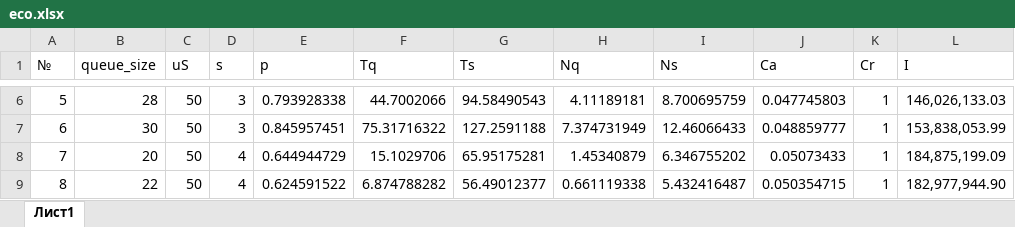
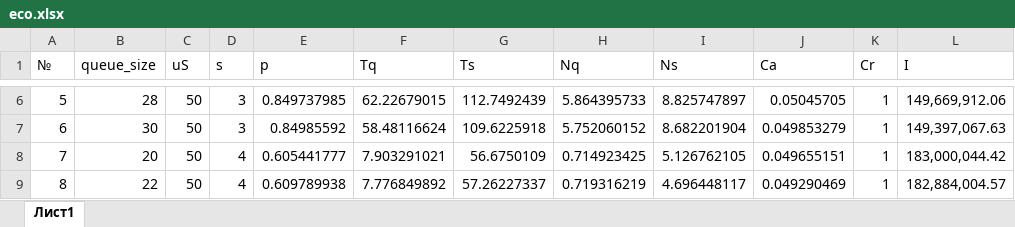
Before and after one commit to sergeyteleshev/matlab_service_test, an Excel workbook: eco.xlsx, sheet Лист1, drawn as a sheet; only a part is shown, gaps mark what is left out; values as stored, in another font and other column widths than the file's, no borders; the diff covers the shown part only; the diff names each change by its address in the sheet, - before the commit and + after, or states it on an @@ line.

```diff
--- a/eco.xlsx (sheet Лист1)
+++ b/eco.xlsx (sheet Лист1)
-E6 (p): 0.793928338
+E6 (p): 0.849737985
-F6 (Tq): 44.7002066
+F6 (Tq): 62.22679015
-G6 (Ts): 94.58490543
+G6 (Ts): 112.7492439
-H6 (Nq): 4.11189181
+H6 (Nq): 5.864395733
-I6 (Ns): 8.700695759
+I6 (Ns): 8.825747897
-J6 (Ca): 0.047745803
+J6 (Ca): 0.05045705
-L6 (I): 146,026,133.03
+L6 (I): 149,669,912.06
-E7 (p): 0.845957451
+E7 (p): 0.84985592
-F7 (Tq): 75.31716322
+F7 (Tq): 58.48116624
-G7 (Ts): 127.2591188
+G7 (Ts): 109.6225918
-H7 (Nq): 7.374731949
+H7 (Nq): 5.752060152
-I7 (Ns): 12.46066433
+I7 (Ns): 8.682201904
-J7 (Ca): 0.048859777
+J7 (Ca): 0.049853279
-L7 (I): 153,838,053.99
+L7 (I): 149,397,067.63
-E8 (p): 0.644944729
+E8 (p): 0.605441777
-F8 (Tq): 15.1029706
+F8 (Tq): 7.903291021
-G8 (Ts): 65.95175281
+G8 (Ts): 56.6750109
-H8 (Nq): 1.45340879
+H8 (Nq): 0.714923425
-I8 (Ns): 6.346755202
+I8 (Ns): 5.126762105
-J8 (Ca): 0.05073433
+J8 (Ca): 0.049655151
-L8 (I): 184,875,199.09
+L8 (I): 183,000,044.42
-E9 (p): 0.624591522
+E9 (p): 0.609789938
-F9 (Tq): 6.874788282
+F9 (Tq): 7.776849892
-G9 (Ts): 56.49012377
+G9 (Ts): 57.26227337
-H9 (Nq): 0.661119338
+H9 (Nq): 0.719316219
-I9 (Ns): 5.432416487
+I9 (Ns): 4.696448117
-J9 (Ca): 0.050354715
+J9 (Ca): 0.049290469
-L9 (I): 182,977,944.90
+L9 (I): 182,884,004.57
```
Also changed, not shown: 632 edited cells elsewhere in this sheet, economics.xlsx, effects.xlsx, 4 other files.
